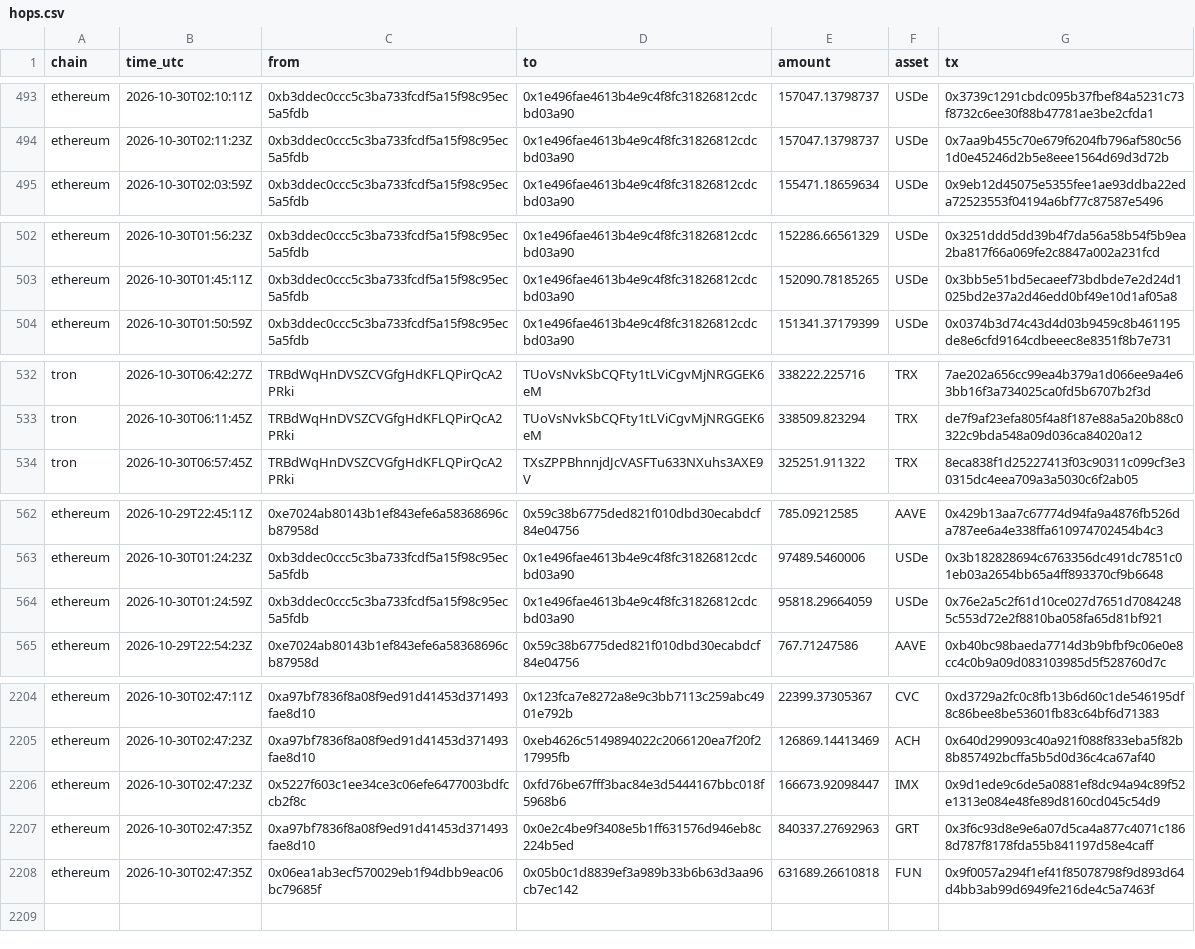
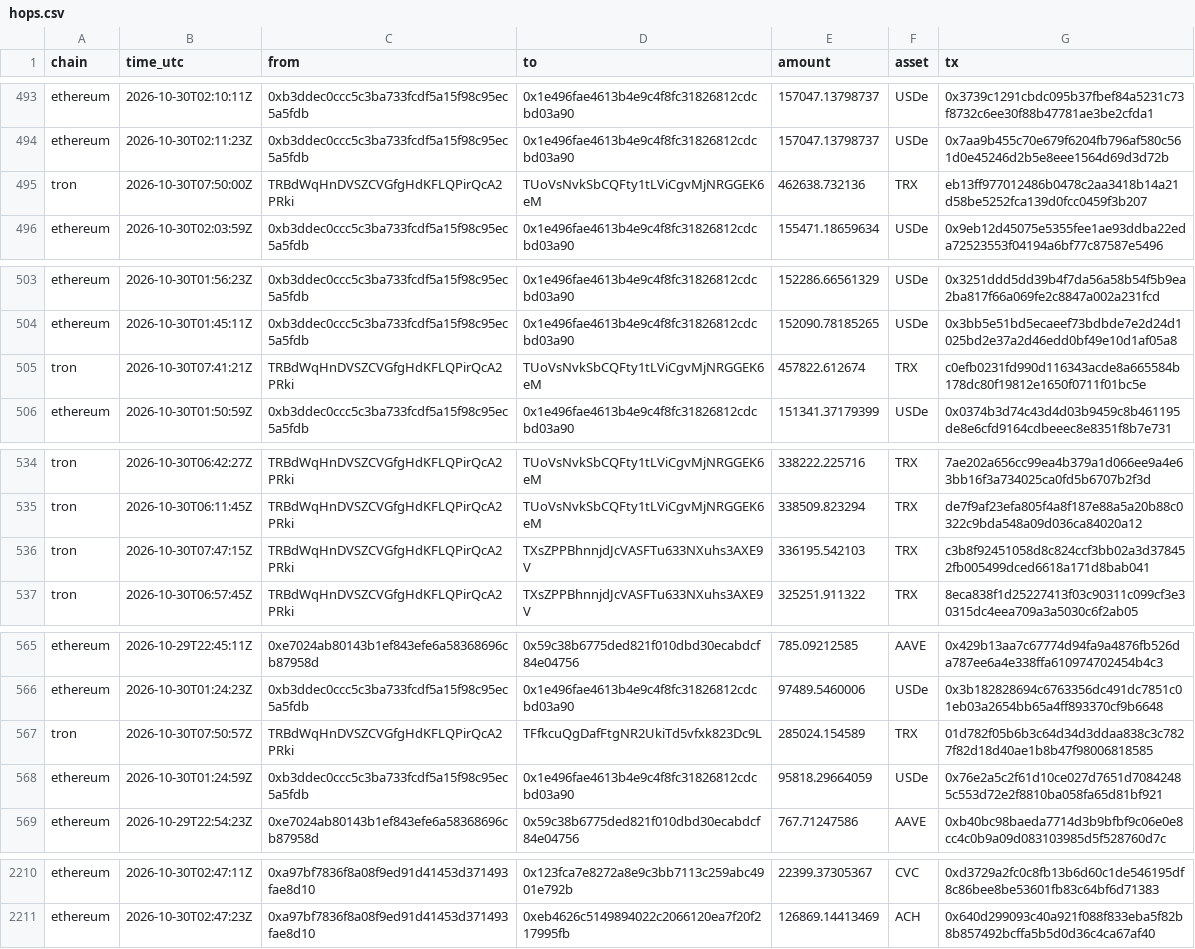
Before and after one commit to Philgr8/binance-drain-map, a CSV file: hops.csv, drawn as a sheet; only a part is shown, gaps mark what is left out; removed rows and columns are numbered as before the commit, all else as after; the diff covers the shown part only; the diff names each change by its address in the sheet, - before the commit and + after, or states it on an @@ line.

```diff
--- a/hops.csv
+++ b/hops.csv
+row 495: tron | 2026-10-30T07:50:00Z | TRBdWqHnDVSZCVGfgHdKFLQPirQcA2PRki | TUoVsNvkSbCQFty1tLViCgvMjNRGGEK6eM | 462638.732136 | TRX | eb13ff977012486b0478c2aa3418b14a21d58be5252fca139d0fcc0459f3b207
+row 505: tron | 2026-10-30T07:41:21Z | TRBdWqHnDVSZCVGfgHdKFLQPirQcA2PRki | TUoVsNvkSbCQFty1tLViCgvMjNRGGEK6eM | 457822.612674 | TRX | c0efb0231fd990d116343acde8a665584b178dc80f19812e1650f0711f01bc5e
+row 536: tron | 2026-10-30T07:47:15Z | TRBdWqHnDVSZCVGfgHdKFLQPirQcA2PRki | TXsZPPBhnnjdJcVASFTu633NXuhs3AXE9V | 336195.542103 | TRX | c3b8f92451058d8c824ccf3bb02a3d378452fb005499dced6618a171d8bab041
+row 567: tron | 2026-10-30T07:50:57Z | TRBdWqHnDVSZCVGfgHdKFLQPirQcA2PRki | TFfkcuQgDafFtgNR2UkiTd5vfxk823Dc9L | 285024.154589 | TRX | 01d782f05b6b3c64d34d3ddaa838c3c7827f82d18d40ae1b8b47f98006818585
-row 2206: ethereum | 2026-10-30T02:47:23Z | 0x5227f603c1ee34ce3c06efe6477003bdfccb2f8c | 0xfd76be67fff3bac84e3d5444167bbc018f5968b6 | 166673.92098447 | IMX | 0x9d1ede9c6de5a0881ef8dc94a94c89f52e1313e084e48fe89d8160cd045c54d9
-row 2207: ethereum | 2026-10-30T02:47:35Z | 0xa97bf7836f8a08f9ed91d41453d371493fae8d10 | 0x0e2c4be9f3408e5b1ff631576d946eb8c224b5ed | 840337.27692963 | GRT | 0x3f6c93d8e9e6a07d5ca4a877c4071c1868d787f8178fda55b841197d58e4caff
-row 2208: ethereum | 2026-10-30T02:47:35Z | 0x06ea1ab3ecf570029eb1f94dbb9eac06bc79685f | 0x05b0c1d8839ef3a989b33b6b63d3aa96cb7ec142 | 631689.26610818 | FUN | 0x9f0057a294f1ef41f85078798f9d893d64d4bb3ab99d6949fe216de4c5a7463f
```
Also changed, not shown: 2 added rows elsewhere in this file, 2 other files.
